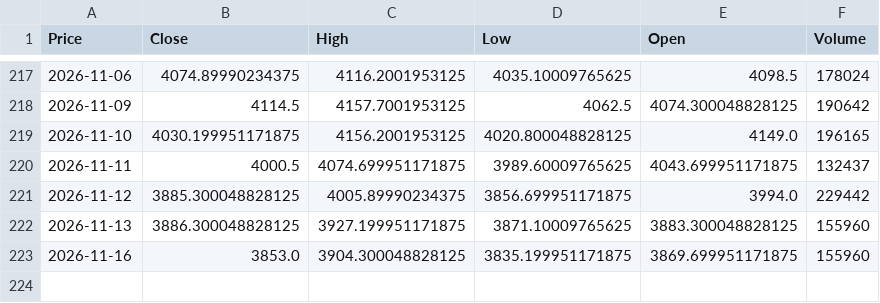
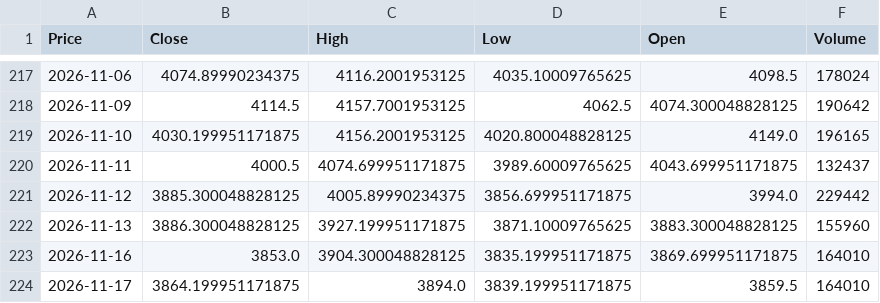
Before and after one commit to JONG1510/FPNA-python, a CSV file: data/GC_latest.csv, drawn as a sheet; only a part is shown, gaps mark what is left out; the diff names each change by its address in the sheet, - before the commit and + after, or states it on an @@ line.

```diff
--- a/data/GC_latest.csv
+++ b/data/GC_latest.csv
-F223 (Volume): 155960
+F223 (Volume): 164010
+row 224: 2026-11-17 | 3864.199951171875 | 3894.0 | 3839.199951171875 | 3859.5 | 164010
```
Also changed, not shown: data/SI_latest.csv.
